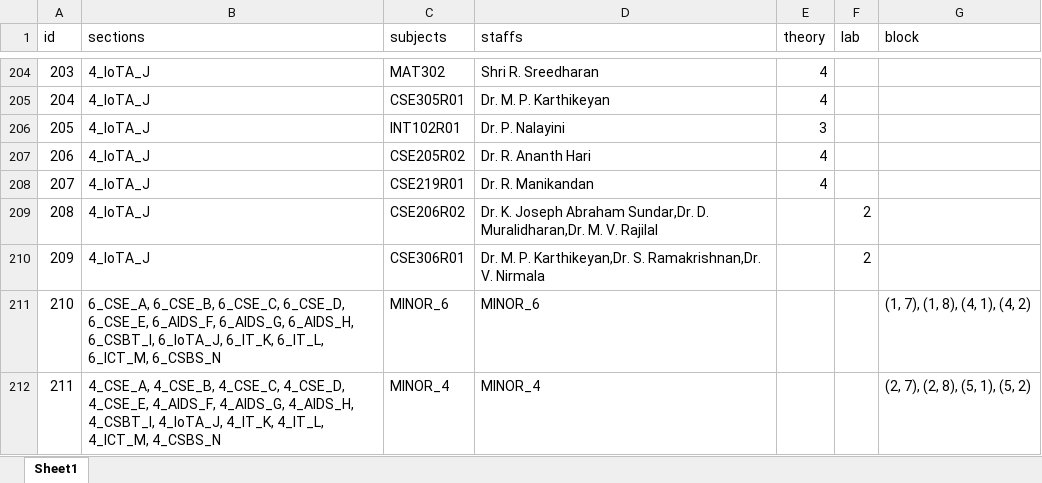
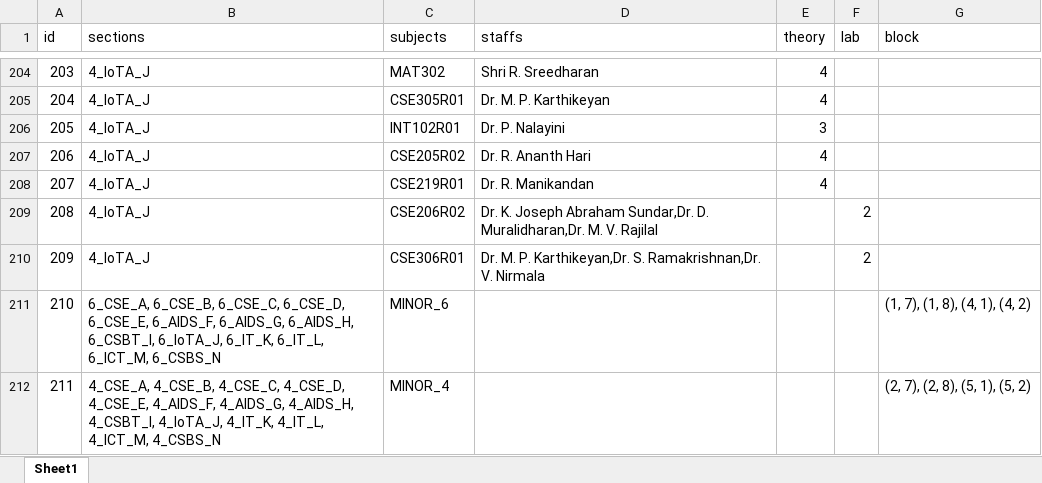
Before and after one commit to Christian74D/Timetablo, an Excel workbook: data/data.xlsx, sheet Sheet1, drawn as a sheet; only a part is shown, gaps mark what is left out; values as stored, in another font and other column widths than the file's, no borders; the diff names each change by its address in the sheet, - before the commit and + after, or states it on an @@ line.

```diff
--- a/data/data.xlsx (sheet Sheet1)
+++ b/data/data.xlsx (sheet Sheet1)
-D211 (staffs): MINOR_6
+D211 (staffs): (empty)
-D212 (staffs): MINOR_4
+D212 (staffs): (empty)
```
Also changed, not shown: data/data_lunch_lab_allocated.xlsx, data/data_with_lunch.xlsx, 15 other files.
